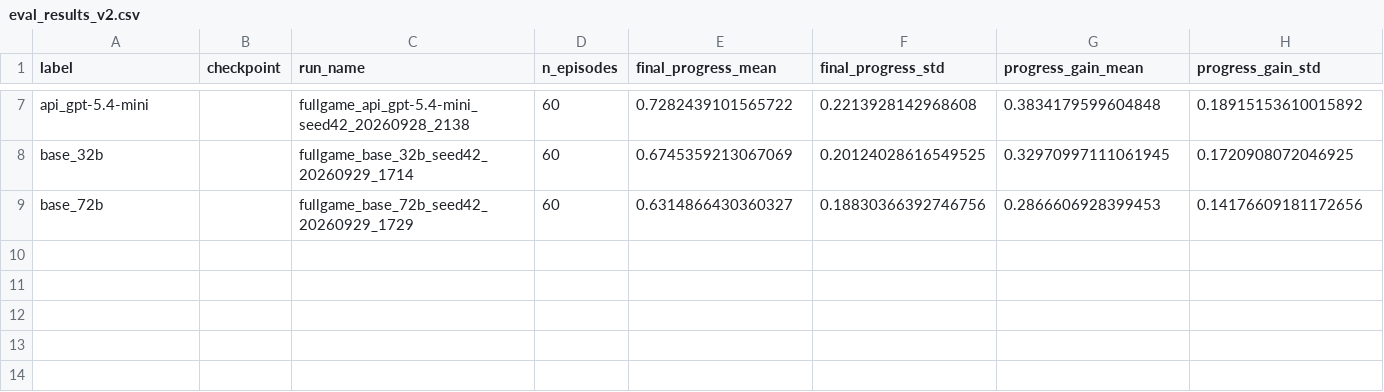
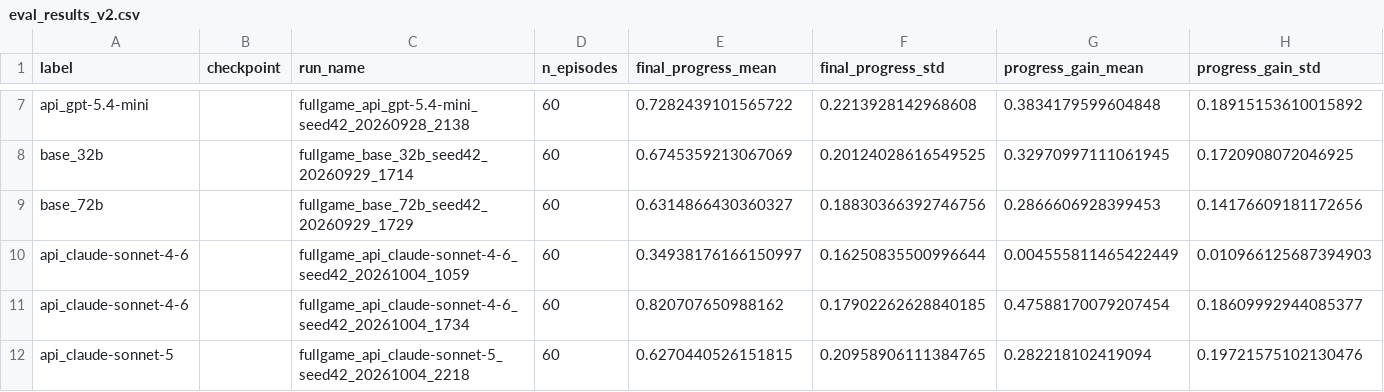
Before and after one commit to csu-signal/CRAFT, a CSV file: echo_experiments/eval_results_v2.csv, drawn as a sheet; only a part is shown, gaps mark what is left out; rows hold the shown columns only; the diff names each change by its address in the sheet, - before the commit and + after, or states it on an @@ line.

Commit message:
docs trimmed and claude sonnet evals added

```diff
--- a/echo_experiments/eval_results_v2.csv
+++ b/echo_experiments/eval_results_v2.csv
+row 10: api_claude-sonnet-4-6 |  | fullgame_api_claude-sonnet-4-6_seed42_20261004_1059 | 60 | 0.34938176166150997 | 0.16250835500996644 | 0.004555811465422449 | 0.010966125687394903
+row 11: api_claude-sonnet-4-6 |  | fullgame_api_claude-sonnet-4-6_seed42_20261004_1734 | 60 | 0.820707650988162 | 0.17902262628840185 | 0.47588170079207454 | 0.18609992944085377
+row 12: api_claude-sonnet-5 |  | fullgame_api_claude-sonnet-5_seed42_20261004_2218 | 60 | 0.6270440526151815 | 0.20958906111384765 | 0.282218102419094 | 0.19721575102130476
```
Also changed, not shown: 26 other files.
